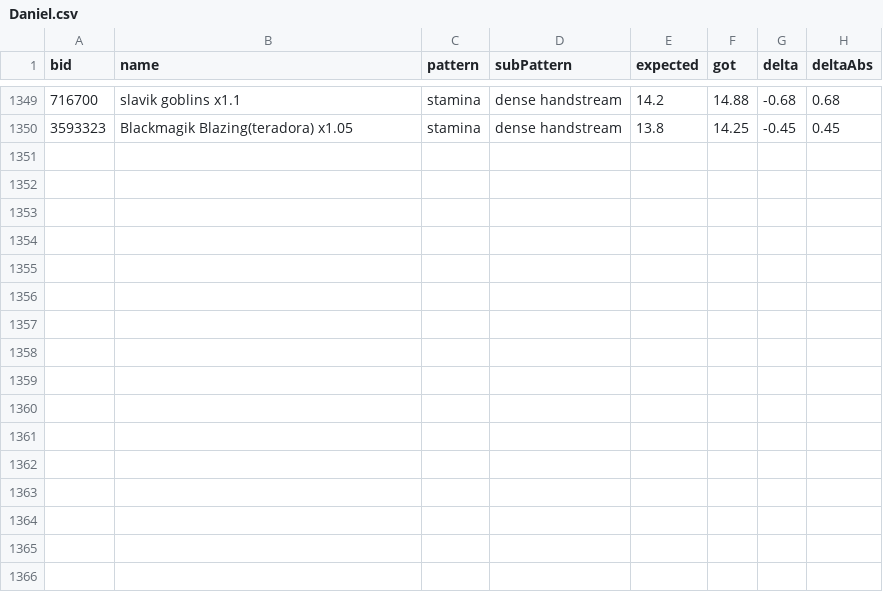
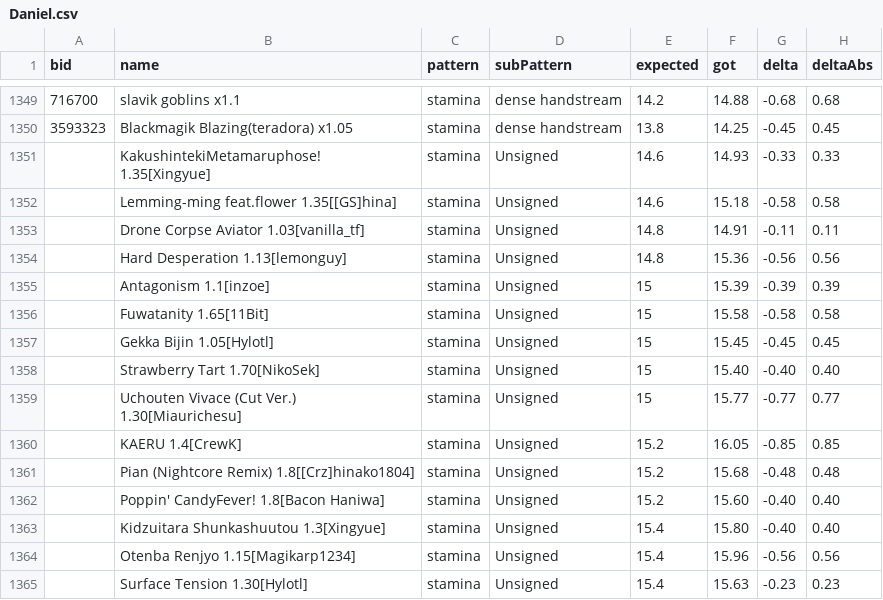
Before and after one commit to LeoBlackMT/VSRG-DanEstimation-Benchmark, a CSV file: results/Daniel.csv, drawn as a sheet; only a part is shown, gaps mark what is left out.

Commit message:
feat(samples): add Epsilon Jumpstream Pack (15 charts) and update benchmark results

```diff
--- a/results/Daniel.csv
+++ b/results/Daniel.csv
@@ -1350 +1350,16 @@ bid,name,pattern,subPattern,expected,got,delta,deltaAbs
 3593323,Blackmagik Blazing(teradora) x1.05,stamina,dense handstream,13.8,14.25,-0.45,0.45
+,KakushintekiMetamaruphose! 1.35[Xingyue],stamina,Unsigned,14.6,14.93,-0.33,0.33
+,Lemming-ming feat.flower 1.35[[GS]hina],stamina,Unsigned,14.6,15.18,-0.58,0.58
+,Drone Corpse Aviator 1.03[vanilla_tf],stamina,Unsigned,14.8,14.91,-0.11,0.11
+,Hard Desperation 1.13[lemonguy],stamina,Unsigned,14.8,15.36,-0.56,0.56
+,Antagonism 1.1[inzoe],stamina,Unsigned,15,15.39,-0.39,0.39
+,Fuwatanity 1.65[11Bit],stamina,Unsigned,15,15.58,-0.58,0.58
+,Gekka Bijin 1.05[Hylotl],stamina,Unsigned,15,15.45,-0.45,0.45
+,Strawberry Tart 1.70[NikoSek],stamina,Unsigned,15,15.40,-0.40,0.40
+,Uchouten Vivace (Cut Ver.) 1.30[Miaurichesu],stamina,Unsigned,15,15.77,-0.77,0.77
+,KAERU 1.4[CrewK],stamina,Unsigned,15.2,16.05,-0.85,0.85
+,Pian (Nightcore Remix) 1.8[[Crz]hinako1804],stamina,Unsigned,15.2,15.68,-0.48,0.48
+,Poppin' CandyFever! 1.8[Bacon Haniwa],stamina,Unsigned,15.2,15.60,-0.40,0.40
+,Kidzuitara Shunkashuutou 1.3[Xingyue],stamina,Unsigned,15.4,15.80,-0.40,0.40
+,Otenba Renjyo 1.15[Magikarp1234],stamina,Unsigned,15.4,15.96,-0.56,0.56
+,Surface Tension 1.30[Hylotl],stamina,Unsigned,15.4,15.63,-0.23,0.23
```
Also changed, not shown: results/AquaCrest.csv, results/Azusa.csv, 9 other files.
